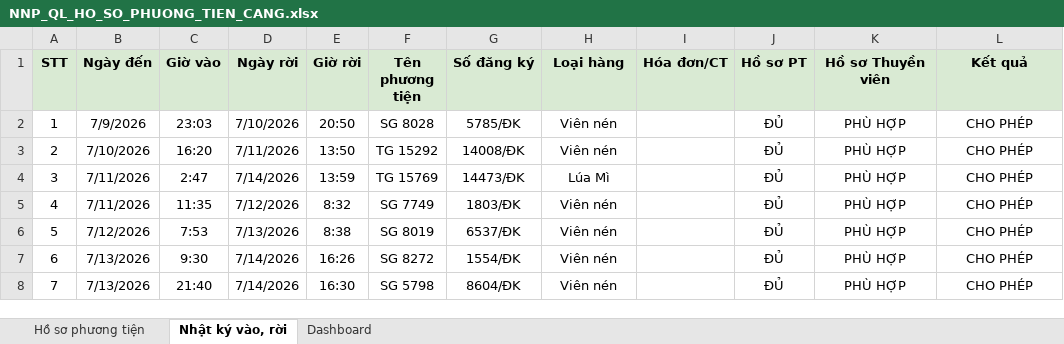
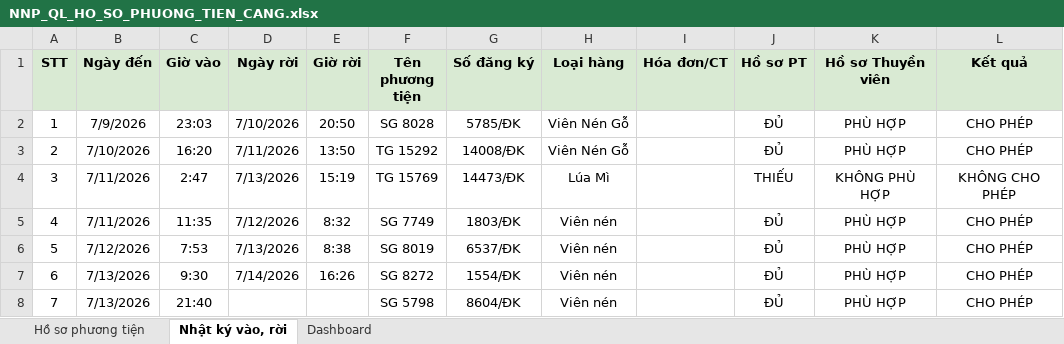
Before and after one commit to knghia2902/BAOCAOCANHANG, an Excel workbook: public/templates/NNP_QL_HO_SO_PHUONG_TIEN_CANG.xlsx, sheet Nhật ký vào, rời, drawn as a sheet; values as stored, in another font and other column widths than the file's, no borders; conditional formats not drawn; the diff names each change by its address in the sheet, - before the commit and + after, or states it on an @@ line.

```diff
--- a/public/templates/NNP_QL_HO_SO_PHUONG_TIEN_CANG.xlsx (sheet Nhật ký vào, rời)
+++ b/public/templates/NNP_QL_HO_SO_PHUONG_TIEN_CANG.xlsx (sheet Nhật ký vào, rời)
-H2:H3 (Loại hàng): Viên nén
+H2:H3 (Loại hàng): Viên Nén Gỗ
-D4 (Ngày rời): 7/14/2026
+D4 (Ngày rời): 7/13/2026
-E4 (Giờ rời): 13:59
+E4 (Giờ rời): 15:19
-J4 (Hồ sơ PT): ĐỦ
+J4 (Hồ sơ PT): THIẾU
-K4 (Hồ sơ Thuyền viên): PHÙ HỢP
+K4 (Hồ sơ Thuyền viên): KHÔNG PHÙ HỢP
-L4 (Kết quả): CHO PHÉP
+L4 (Kết quả): KHÔNG CHO PHÉP
-D8 (Ngày rời): 7/14/2026
+D8 (Ngày rời): (empty)
-E8 (Giờ rời): 16:30
+E8 (Giờ rời): (empty)
```
Also changed, not shown: sheet Hồ sơ phương tiện, sheet Dashboard, 1 other file.
